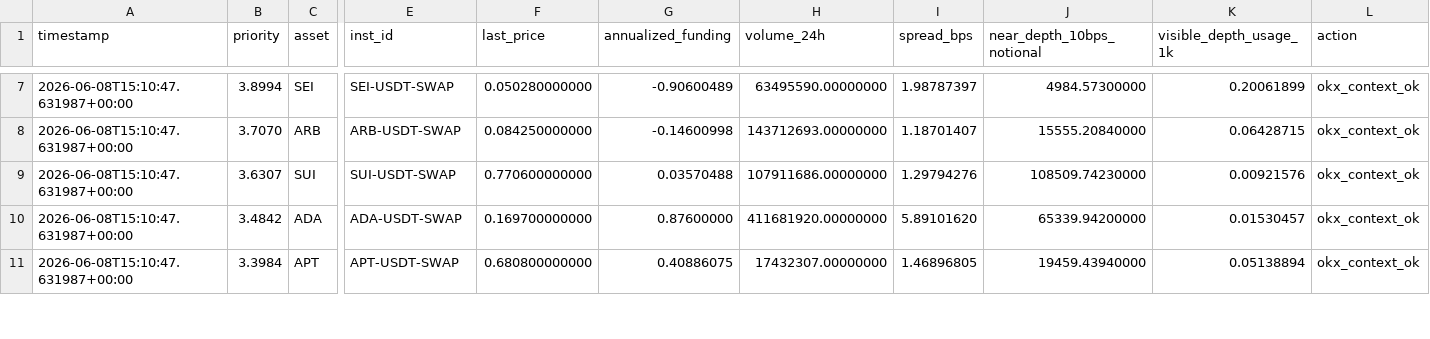
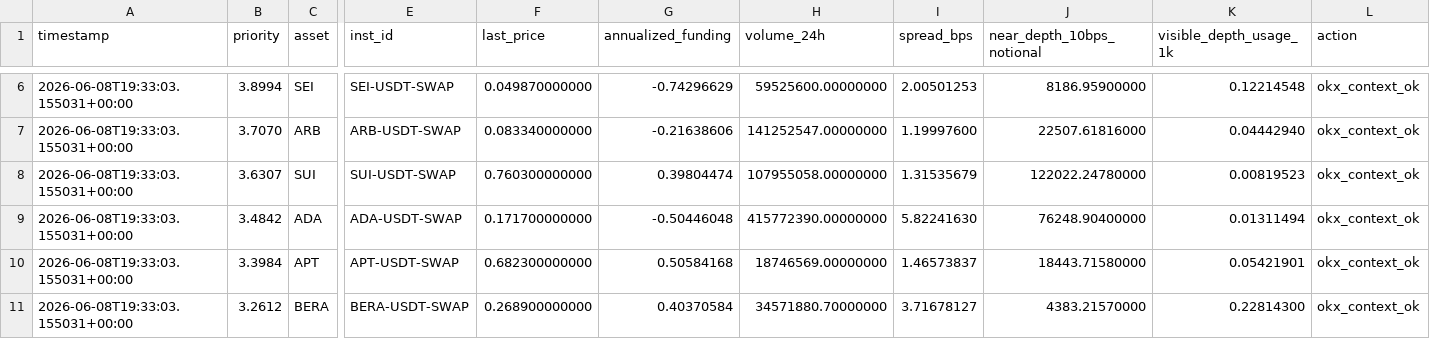
Before and after one commit to tomato414941/alpha-os, a CSV file: strategies/candidate_validation/current_followup_okx_execution_context.csv, drawn as a sheet; only a part is shown, gaps mark what is left out; addresses are those after the commit; rows hold the shown columns only; the diff covers the shown part only; the diff names each change by its address in the sheet, - before the commit and + after, or states it on an @@ line.

```diff
--- a/strategies/candidate_validation/current_followup_okx_execution_context.csv
+++ b/strategies/candidate_validation/current_followup_okx_execution_context.csv
-A6:A10 (timestamp): 2026-06-08T15:10:47.631987+00:00
+A6:A10 (timestamp): 2026-06-08T19:33:03.155031+00:00
-F6 (last_price): 0.050280000000
+F6 (last_price): 0.049870000000
-G6 (annualized_funding): -0.90600489
+G6 (annualized_funding): -0.74296629
-H6 (volume_24h): 63495590.00000000
+H6 (volume_24h): 59525600.00000000
-I6 (spread_bps): 1.98787397
+I6 (spread_bps): 2.00501253
-J6 (near_depth_10bps_notional): 4984.57300000
+J6 (near_depth_10bps_notional): 8186.95900000
-K6 (visible_depth_usage_1k): 0.20061899
+K6 (visible_depth_usage_1k): 0.12214548
-F7 (last_price): 0.084250000000
+F7 (last_price): 0.083340000000
-G7 (annualized_funding): -0.14600998
+G7 (annualized_funding): -0.21638606
-H7 (volume_24h): 143712693.00000000
+H7 (volume_24h): 141252547.00000000
-I7 (spread_bps): 1.18701407
+I7 (spread_bps): 1.19997600
-J7 (near_depth_10bps_notional): 15555.20840000
+J7 (near_depth_10bps_notional): 22507.61816000
-K7 (visible_depth_usage_1k): 0.06428715
+K7 (visible_depth_usage_1k): 0.04442940
-F8 (last_price): 0.770600000000
+F8 (last_price): 0.760300000000
-G8 (annualized_funding): 0.03570488
+G8 (annualized_funding): 0.39804474
-H8 (volume_24h): 107911686.00000000
+H8 (volume_24h): 107955058.00000000
-I8 (spread_bps): 1.29794276
+I8 (spread_bps): 1.31535679
-J8 (near_depth_10bps_notional): 108509.74230000
+J8 (near_depth_10bps_notional): 122022.24780000
-K8 (visible_depth_usage_1k): 0.00921576
+K8 (visible_depth_usage_1k): 0.00819523
-F9 (last_price): 0.169700000000
+F9 (last_price): 0.171700000000
-G9 (annualized_funding): 0.87600000
+G9 (annualized_funding): -0.50446048
-H9 (volume_24h): 411681920.00000000
+H9 (volume_24h): 415772390.00000000
-I9 (spread_bps): 5.89101620
+I9 (spread_bps): 5.82241630
-J9 (near_depth_10bps_notional): 65339.94200000
+J9 (near_depth_10bps_notional): 76248.90400000
-K9 (visible_depth_usage_1k): 0.01530457
+K9 (visible_depth_usage_1k): 0.01311494
-F10 (last_price): 0.680800000000
+F10 (last_price): 0.682300000000
-G10 (annualized_funding): 0.40886075
+G10 (annualized_funding): 0.50584168
-H10 (volume_24h): 17432307.00000000
+H10 (volume_24h): 18746569.00000000
-I10 (spread_bps): 1.46896805
+I10 (spread_bps): 1.46573837
-J10 (near_depth_10bps_notional): 19459.43940000
+J10 (near_depth_10bps_notional): 18443.71580000
-K10 (visible_depth_usage_1k): 0.05138894
+K10 (visible_depth_usage_1k): 0.05421901
+row 11: 2026-06-08T19:33:03.155031+00:00 | 3.2612 | BERA | BERA-USDT-SWAP | 0.268900000000 | 0.40370584 | 34571880.70000000 | 3.71678127 | 4383.21570000 | 0.22814300 | okx_context_ok
```
Also changed, not shown: 1 added row, 2 removed rows and 97 edited cells elsewhere in this file, strategies/candidate_validation/current_followup_execution_context.csv, strategies/current_alpha_repeat_fill_survival.csv, 11 other files.
